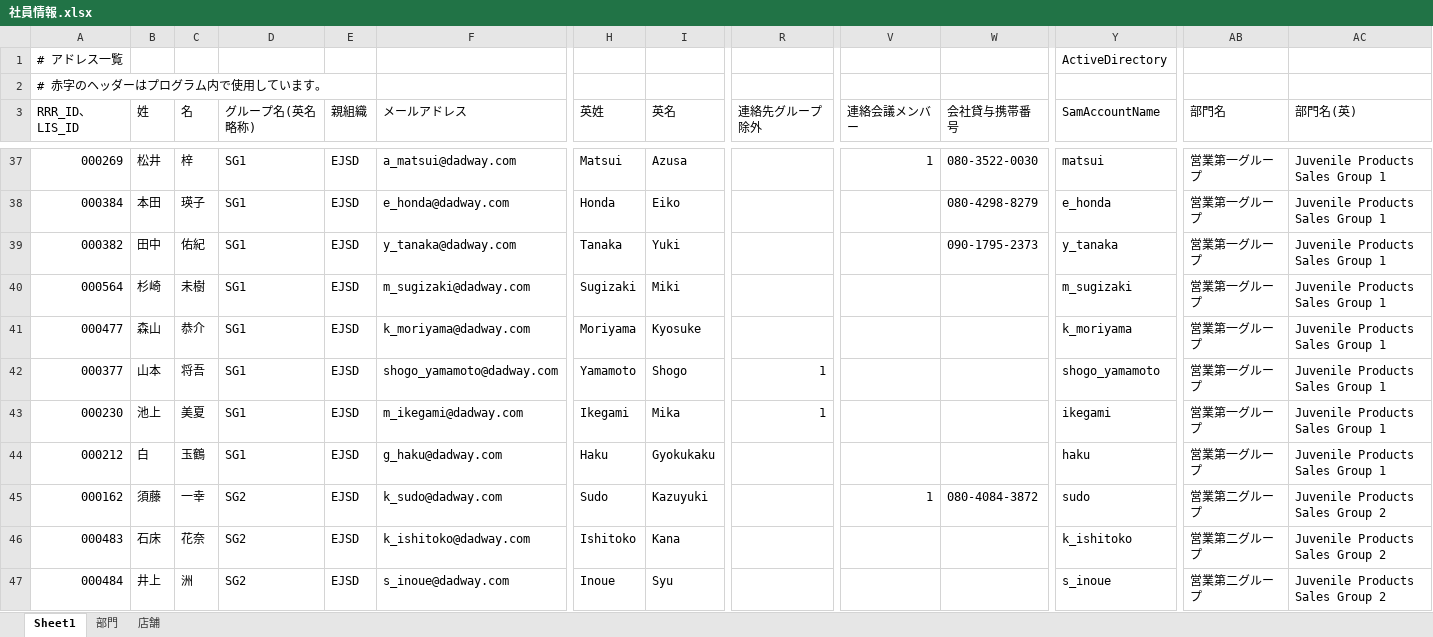
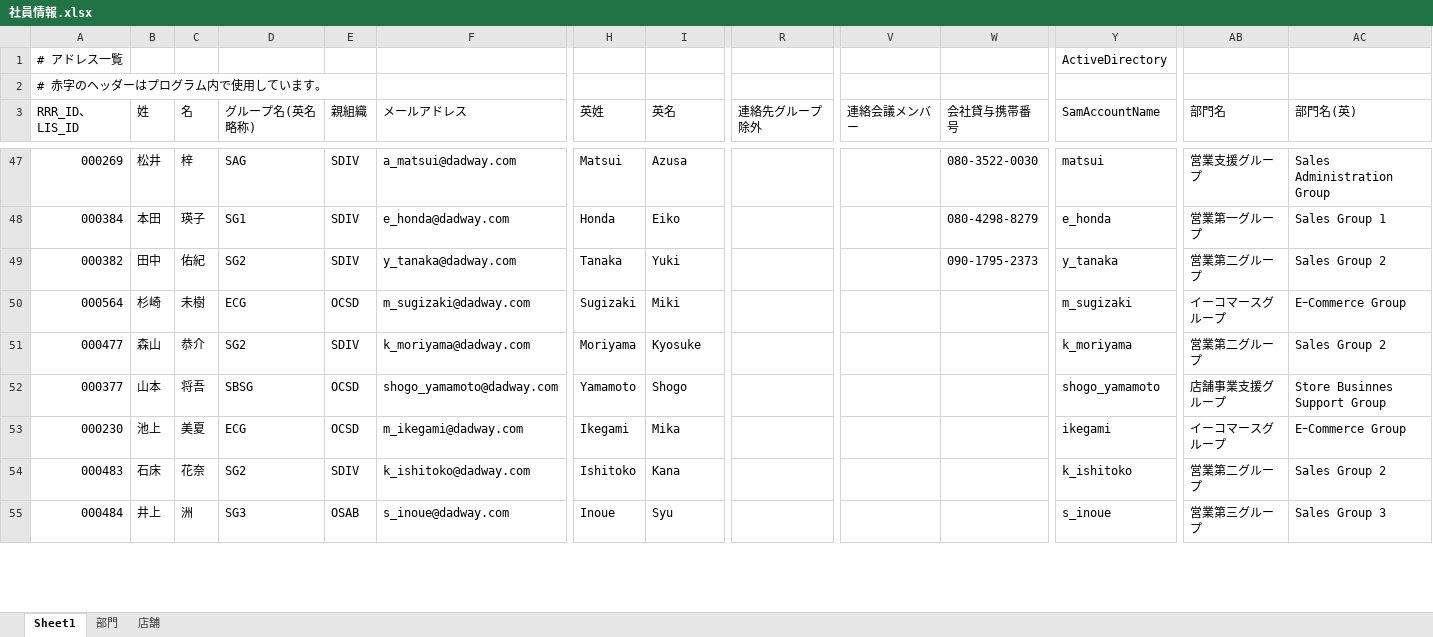
Before and after one commit to dw-2019-07-31/gsuite_management, an Excel workbook: tmp/社員情報.xlsx, sheet Sheet1, drawn as a sheet; only a part is shown, gaps mark what is left out; values as stored, in another font and other column widths than the file's, no cell formats; removed rows and columns are numbered as before the commit, all else as after; rows hold the shown columns only; the diff covers the shown part only; the diff names each change by its address in the sheet, - before the commit and + after, or states it on an @@ line.

```diff
--- a/tmp/社員情報.xlsx (sheet Sheet1)
+++ b/tmp/社員情報.xlsx (sheet Sheet1)
-D47 (グループ名(英名略称)): SG1
+D47 (グループ名(英名略称)): SAG
-E47:E49 (親組織): EJSD
+E47:E49 (親組織): SDIV
-V47 (連絡会議メンバー): 1
+V47 (連絡会議メンバー): (empty)
-AB47 (部門名): 営業第一グループ
+AB47 (部門名): 営業支援グループ
-AC47 (部門名(英)): Juvenile Products Sales Group 1
+AC47 (部門名(英)): Sales Administration Group
-AC48 (部門名(英)): Juvenile Products Sales Group 1
+AC48 (部門名(英)): Sales Group 1
-D49 (グループ名(英名略称)): SG1
+D49 (グループ名(英名略称)): SG2
-AB49 (部門名): 営業第一グループ
+AB49 (部門名): 営業第二グループ
-AC49 (部門名(英)): Juvenile Products Sales Group 1
+AC49 (部門名(英)): Sales Group 2
-D50 (グループ名(英名略称)): SG1
+D50 (グループ名(英名略称)): ECG
-E50 (親組織): EJSD
+E50 (親組織): OCSD
-AB50 (部門名): 営業第一グループ
+AB50 (部門名): イーコマースグループ
-AC50 (部門名(英)): Juvenile Products Sales Group 1
+AC50 (部門名(英)): EｰCommerce Group
-D51 (グループ名(英名略称)): SG1
+D51 (グループ名(英名略称)): SG2
-E51 (親組織): EJSD
+E51 (親組織): SDIV
-AB51 (部門名): 営業第一グループ
+AB51 (部門名): 営業第二グループ
-AC51 (部門名(英)): Juvenile Products Sales Group 1
+AC51 (部門名(英)): Sales Group 2
-D52 (グループ名(英名略称)): SG1
+D52 (グループ名(英名略称)): SBSG
-E52:E53 (親組織): EJSD
+E52:E53 (親組織): OCSD
-R52:R53 (連絡先グループ除外): 1
+R52:R53 (連絡先グループ除外): (empty)
-AB52 (部門名): 営業第一グループ
+AB52 (部門名): 店舗事業支援グループ
-AC52 (部門名(英)): Juvenile Products Sales Group 1
+AC52 (部門名(英)): Store Businnes Support Group
-D53 (グループ名(英名略称)): SG1
+D53 (グループ名(英名略称)): ECG
-AB53 (部門名): 営業第一グループ
+AB53 (部門名): イーコマースグループ
-AC53 (部門名(英)): Juvenile Products Sales Group 1
+AC53 (部門名(英)): EｰCommerce Group
-row 44: 000212 | 白 | 玉鶴 | SG1 | EJSD | g_haku@dadway.com | Haku | Gyokukaku |  |  |  | haku | 営業第一グループ | Juvenile Products Sales Group 1
-row 45: 000162 | 須藤 | 一幸 | SG2 | EJSD | k_sudo@dadway.com | Sudo | Kazuyuki |  | 1 | 080-4084-3872 | sudo | 営業第二グループ | Juvenile Products Sales Group 2
-E54 (親組織): EJSD
+E54 (親組織): SDIV
-AC54 (部門名(英)): Juvenile Products Sales Group 2
+AC54 (部門名(英)): Sales Group 2
-D55 (グループ名(英名略称)): SG2
+D55 (グループ名(英名略称)): SG3
-E55 (親組織): EJSD
+E55 (親組織): OSAB
-AB55 (部門名): 営業第二グループ
+AB55 (部門名): 営業第三グループ
-AC55 (部門名(英)): Juvenile Products Sales Group 2
+AC55 (部門名(英)): Sales Group 3
```
Also changed, not shown: 67 added rows, 22 removed rows and 258 edited cells elsewhere in this sheet, sheet 部門, cell formats, formulas that keep their value, 6 other files.
